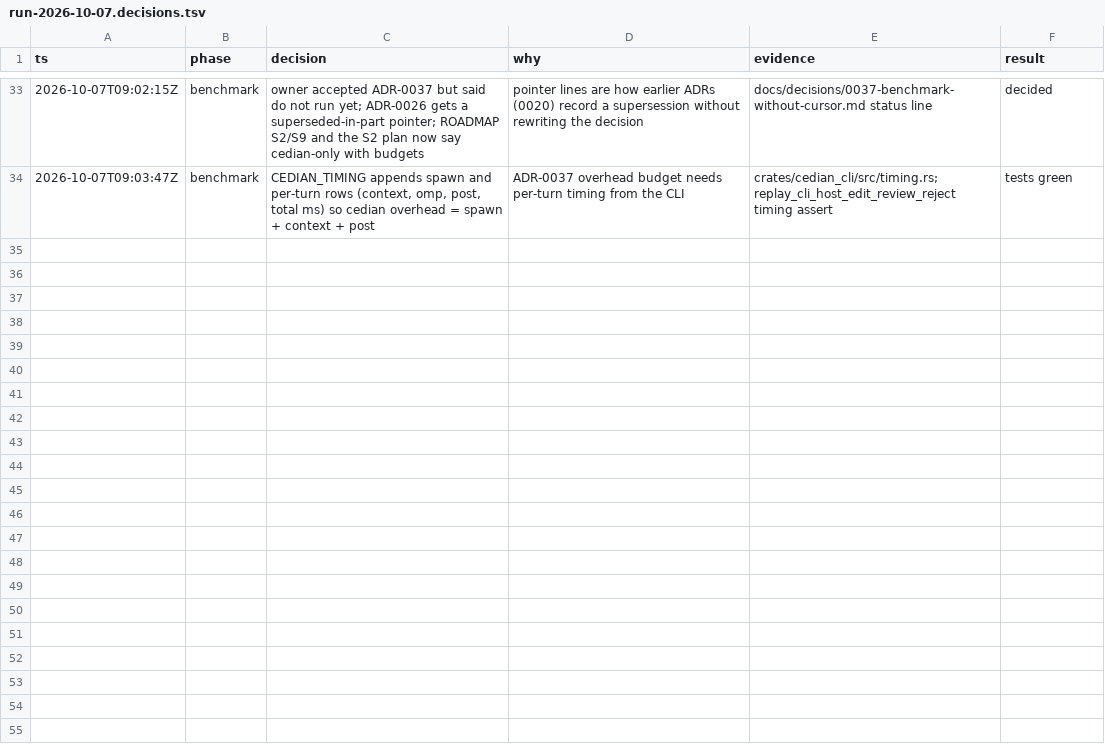
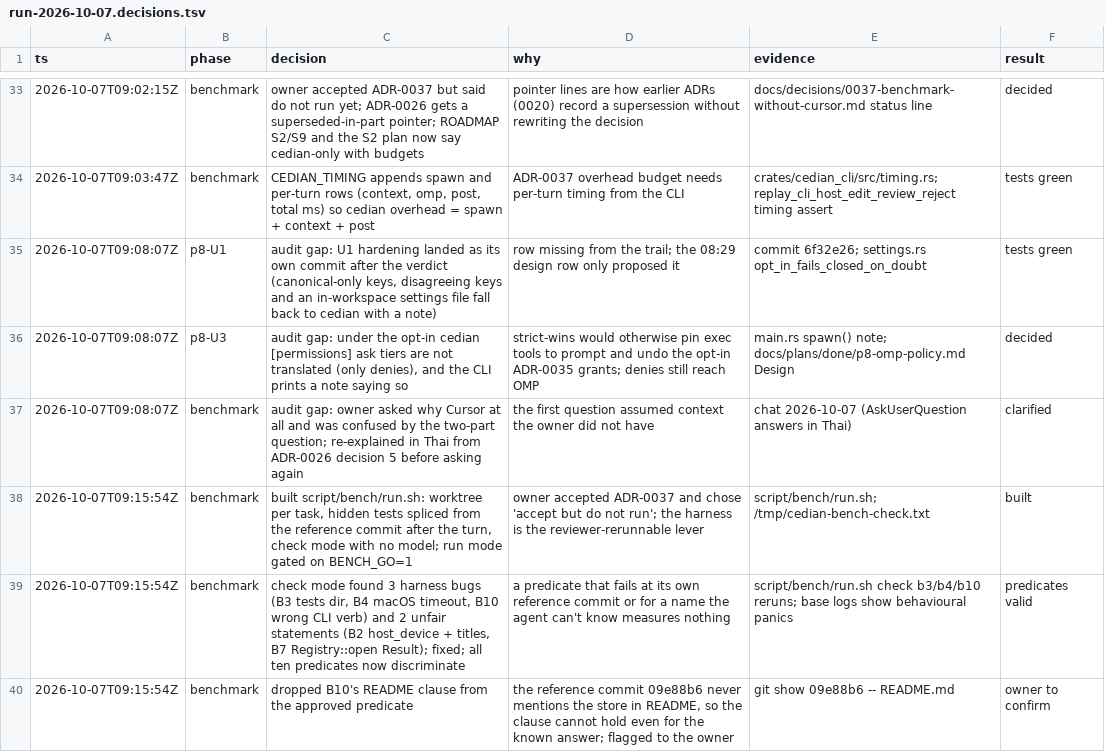
Before and after one commit to pongsathonkheereekaew/cedian, a TSV file: docs/plans/run-2026-10-07.decisions.tsv, drawn as a sheet; only a part is shown, gaps mark what is left out; the diff names each change by its address in the sheet, - before the commit and + after, or states it on an @@ line.

```diff
--- a/docs/plans/run-2026-10-07.decisions.tsv
+++ b/docs/plans/run-2026-10-07.decisions.tsv
+row 35: 2026-10-07T09:08:07Z | p8-U1 | audit gap: U1 hardening landed as its own commit after the verdict (canonical-only keys, disagreeing keys and an in-workspace settings file fall back to cedian with a note) | row missing from the trail; the 08:29 design row only proposed it | commit 6f32e26; settings.rs opt_in_fails_closed_on_doubt | tests green
+row 36: 2026-10-07T09:08:07Z | p8-U3 | audit gap: under the opt-in cedian [permissions] ask tiers are not translated (only denies), and the CLI prints a note saying so | strict-wins would otherwise pin exec tools to prompt and undo the opt-in ADR-0035 grants; denies still reach OMP | main.rs spawn() note; docs/plans/done/p8-omp-policy.md Design | decided
+row 37: 2026-10-07T09:08:07Z | benchmark | audit gap: owner asked why Cursor at all and was confused by the two-part question; re-explained in Thai from ADR-0026 decision 5 before asking again | the first question assumed context the owner did not have | chat 2026-10-07 (AskUserQuestion answers in Thai) | clarified
+row 38: 2026-10-07T09:15:54Z | benchmark | built script/bench/run.sh: worktree per task, hidden tests spliced from the reference commit after the turn, check mode with no model; run mode gated on BENCH_GO=1 | owner accepted ADR-0037 and chose 'accept but do not run'; the harness is the reviewer-rerunnable lever | script/bench/run.sh; /tmp/cedian-bench-check.txt | built
+row 39: 2026-10-07T09:15:54Z | benchmark | check mode found 3 harness bugs (B3 tests dir, B4 macOS timeout, B10 wrong CLI verb) and 2 unfair statements (B2 host_device + titles, B7 Registry::open Result); fixed; all ten predicates now discriminate | a predicate that fails at its own reference commit or for a name the agent can't know measures nothing | script/bench/run.sh check b3/b4/b10 reruns; base logs show behavioural panics | predicates valid
+row 40: 2026-10-07T09:15:54Z | benchmark | dropped B10's README clause from the approved predicate | the reference commit 09e88b6 never mentions the store in README, so the clause cannot hold even for the known answer; flagged to the owner | git show 09e88b6 -- README.md | owner to confirm
```
Also changed, not shown: 6 other files.
